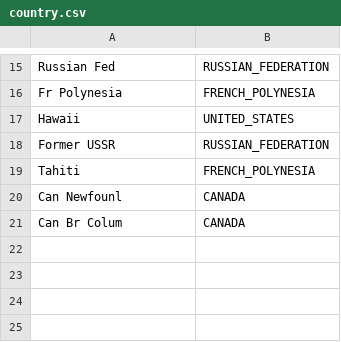
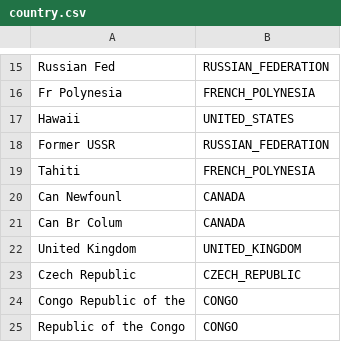
Before and after one commit to CatalogueOfLife/backend, a CSV file: parser/src/main/resources/parser/dicts/iso3166/country.csv, drawn as a sheet; only a part is shown, gaps mark what is left out; the diff names each change by its address in the sheet, - before the commit and + after, or states it on an @@ line.

Commit message:
Align country enum with latest from ISO and GBIF, see https://github.com/gbif/gbif-api/issues/242

```diff
--- a/parser/src/main/resources/parser/dicts/iso3166/country.csv
+++ b/parser/src/main/resources/parser/dicts/iso3166/country.csv
+row 22: United Kingdom | UNITED_KINGDOM
+row 23: Czech Republic | CZECH_REPUBLIC
+row 24: Congo Republic of the | CONGO
+row 25: Republic of the Congo | CONGO
```
Also changed, not shown: 3 other files.
